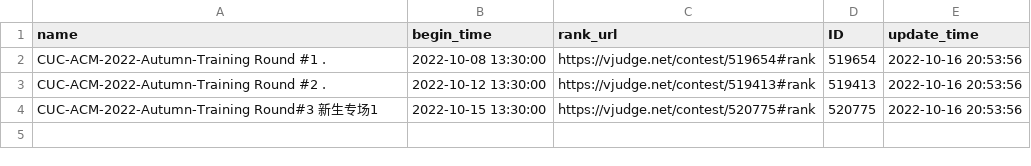
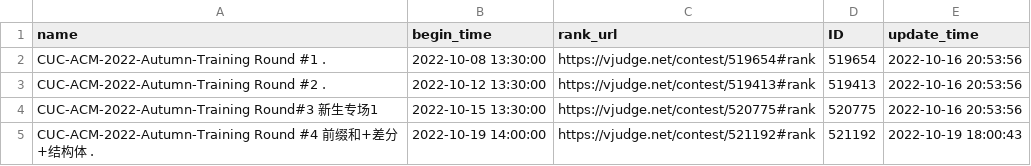
Before and after one commit to dukerki/VJudge-Spider-on-TravisCI, a CSV file: ContestRecord.csv, drawn as a sheet.

```diff
--- a/ContestRecord.csv
+++ b/ContestRecord.csv
@@ -4 +4,2 @@ CUC-ACM-2022-Autumn-Training Round #2 ., 2022-10-12 13:30:00, https://vjudge.net
 CUC-ACM-2022-Autumn-Training Round#3 新生专场1, 2022-10-15 13:30:00, https://vjudge.net/contest/520775#rank, 520775, 2022-10-16 20:53:56
+CUC-ACM-2022-Autumn-Training Round #4 前缀和+差分+结构体 ., 2022-10-19 14:00:00, https://vjudge.net/contest/521192#rank, 521192, 2022-10-19 18:00:43
```
Also changed, not shown: Weight.csv, out.csv, 2 other files.
